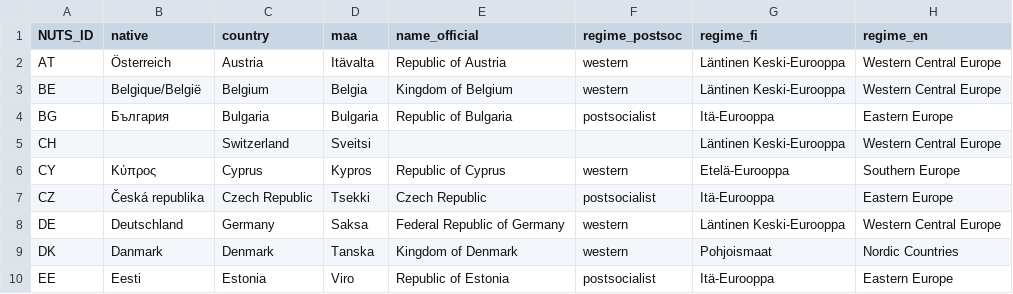
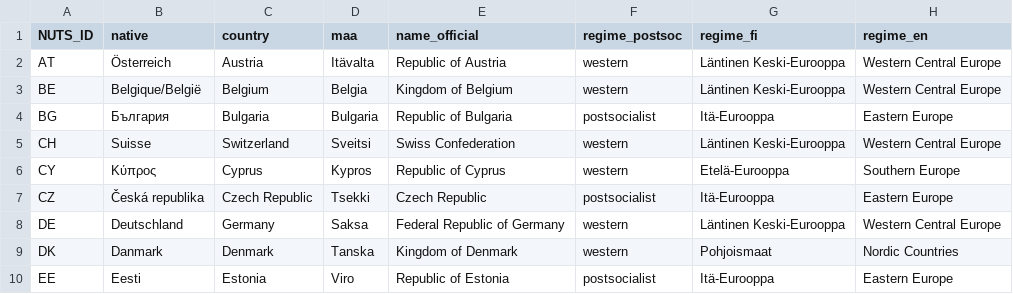
Before and after one commit to muuankarski/data, a CSV file: europe/eu_cntry.csv, drawn as a sheet; only a part is shown.

Commit message:
Switzerland added

```diff
--- a/europe/eu_cntry.csv
+++ b/europe/eu_cntry.csv
@@ -4,3 +4,3 @@ BE,Belgique/België,Belgium,Belgia,Kingdom of Belgium,western,Läntinen Keski-Eu
 BG,България,Bulgaria,Bulgaria,Republic of Bulgaria,postsocialist,Itä-Eurooppa,Eastern Europe
-CH,,Switzerland,Sveitsi,,,Läntinen Keski-Eurooppa,Western Central Europe
+CH,Suisse,Switzerland,Sveitsi,Swiss Confederation,western,Läntinen Keski-Eurooppa,Western Central Europe
 CY,Κύπρος ,Cyprus,Kypros,Republic of Cyprus,western,Etelä-Eurooppa,Southern Europe
```
